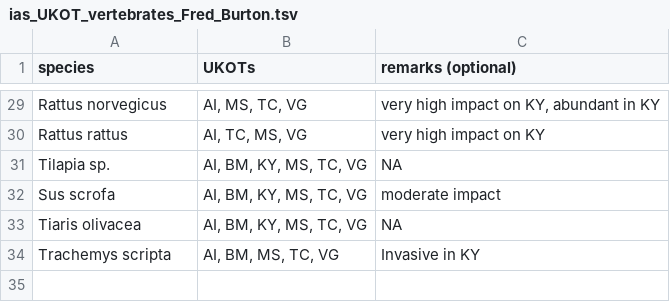
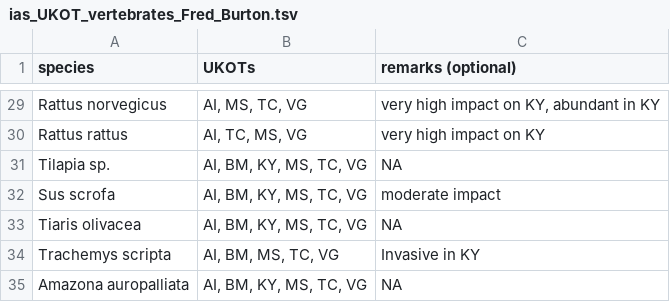
Before and after one commit to damianooldoni/horizon-scan-UKOTs, a TSV file: data/raw/ias_UKOT_vertebrates_Fred_Burton.tsv, drawn as a sheet; only a part is shown, gaps mark what is left out.

```diff
--- a/data/raw/ias_UKOT_vertebrates_Fred_Burton.tsv
+++ b/data/raw/ias_UKOT_vertebrates_Fred_Burton.tsv
@@ -34 +34,2 @@ Tiaris olivacea	AI, BM, KY, MS, TC, VG	NA
 Trachemys scripta	AI, BM, MS, TC, VG	Invasive in KY
+Amazona auropalliata	AI, BM, KY, MS, TC, VG	NA
```
Also changed, not shown: data/raw/ias_UKOT_vertebrates_Bryan_Manco.tsv, data/raw/ias_UKOT_vertebrates_Latisha_Martin.tsv, 2 other files.
